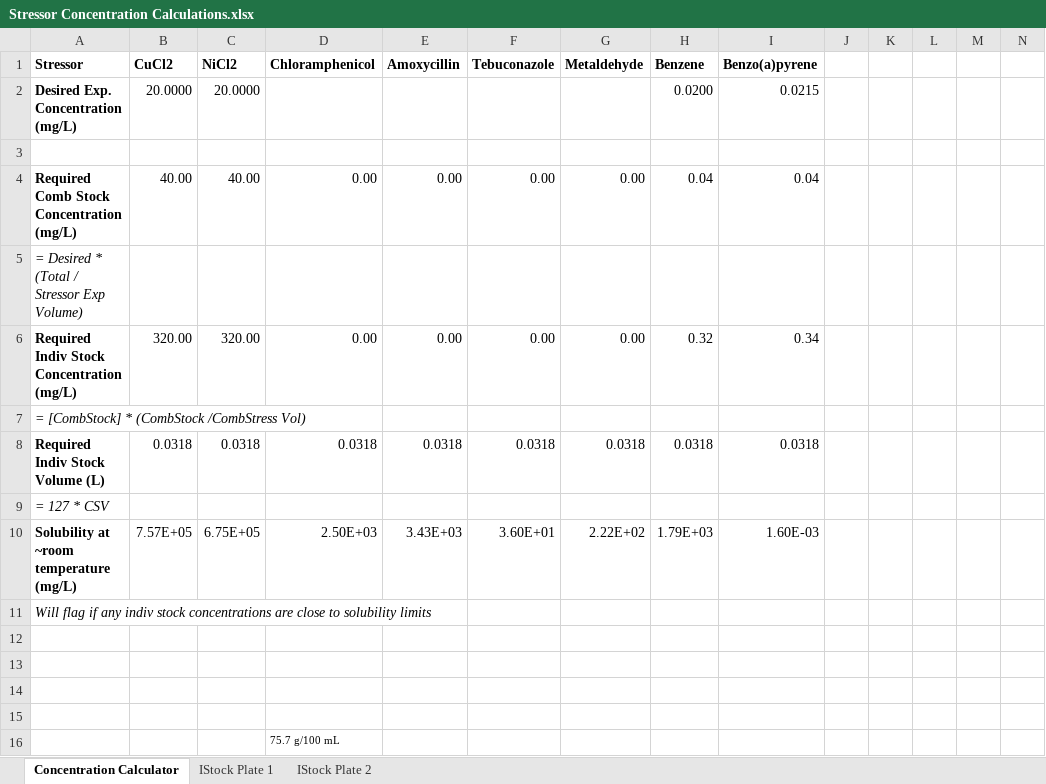
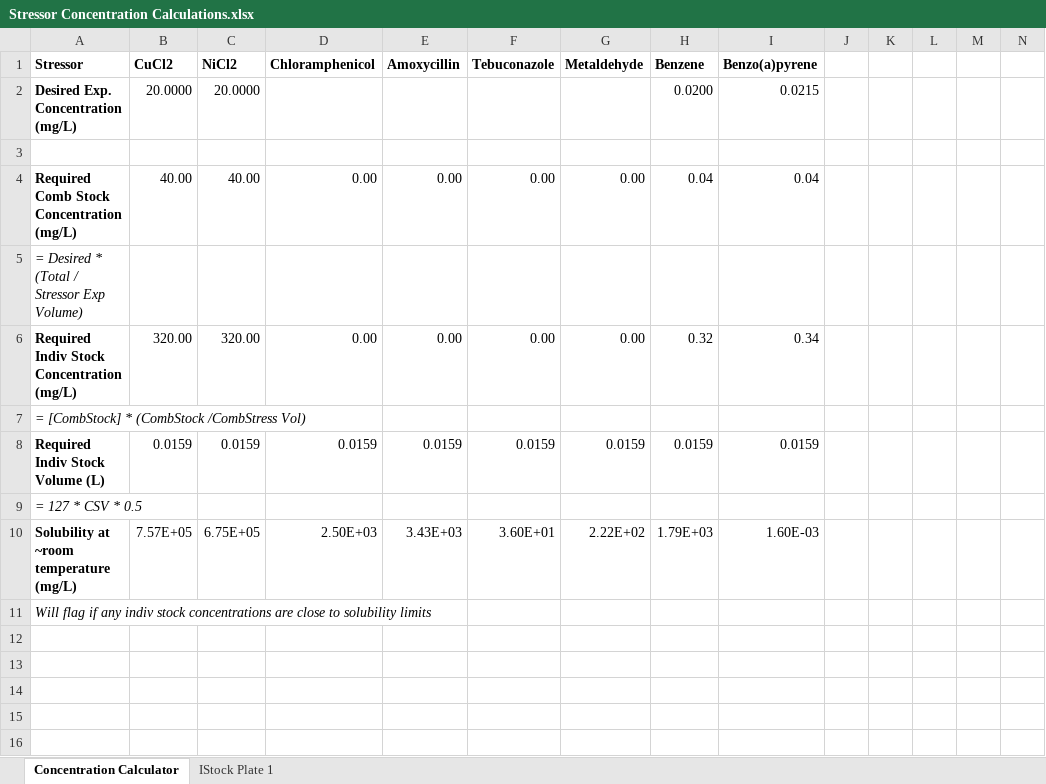
Before and after one commit to samawelch/MScProject, an Excel workbook: Drafts/Stressor Concentration Calculations.xlsx, sheet Concentration Calculator, drawn as a sheet; only a part is shown; values as stored, in another font and other column widths than the file's, no borders; conditional formats not drawn; removed rows and columns are numbered as before the commit, all else as after; rows hold the shown columns only; the diff names each change by its address in the sheet, - before the commit and + after, or states it on an @@ line.

Commit message:
Updated concentration calculations. Added a script to generate combination stock plate layouts.

```diff
--- a/Drafts/Stressor Concentration Calculations.xlsx (sheet Concentration Calculator)
+++ b/Drafts/Stressor Concentration Calculations.xlsx (sheet Concentration Calculator)
-sheet tab: IStock Plate 2
-row 8: Required Indiv Stock Volume (L) | 0.0318 | 0.0318 | 0.0318 | 0.0318 | 0.0318 | 0.0318 | 0.0318 | 0.0318
+row 8: Required Indiv Stock Volume (L) | 0.0159 | 0.0159 | 0.0159 | 0.0159 | 0.0159 | 0.0159 | 0.0159 | 0.0159
-A9 (Stressor): = 127 * CSV
+A9 (Stressor): = 127 * CSV * 0.5
-row 12: (empty)
-row 13: (empty)
-row 14: (empty)
-row 15: (empty)
-row 16:  |  |  | 75.7 g/100 mL
```
Also changed, not shown: sheet IStock Plate 1, 3 other files.
